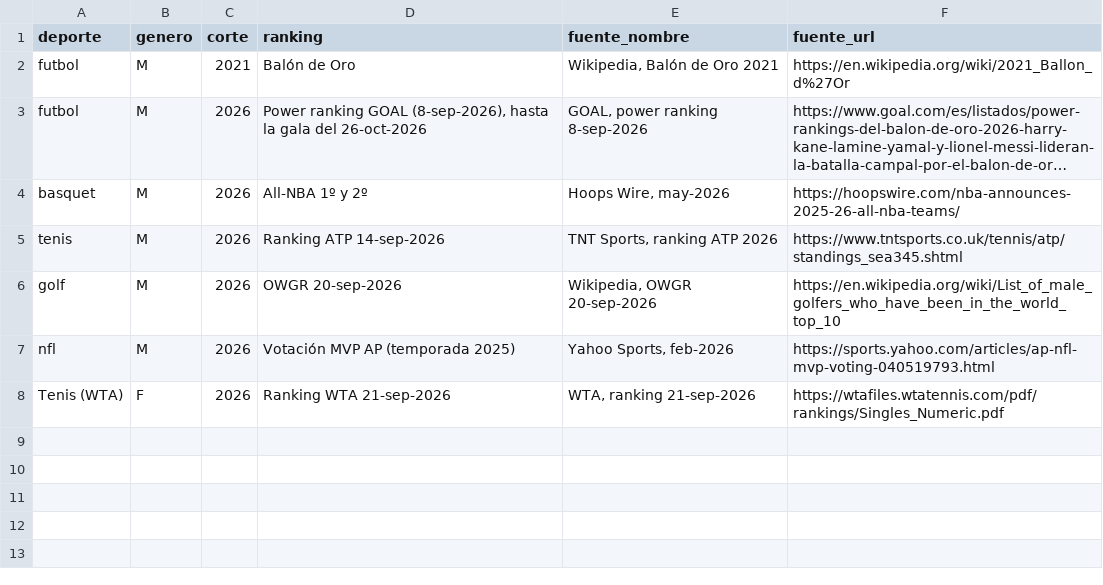
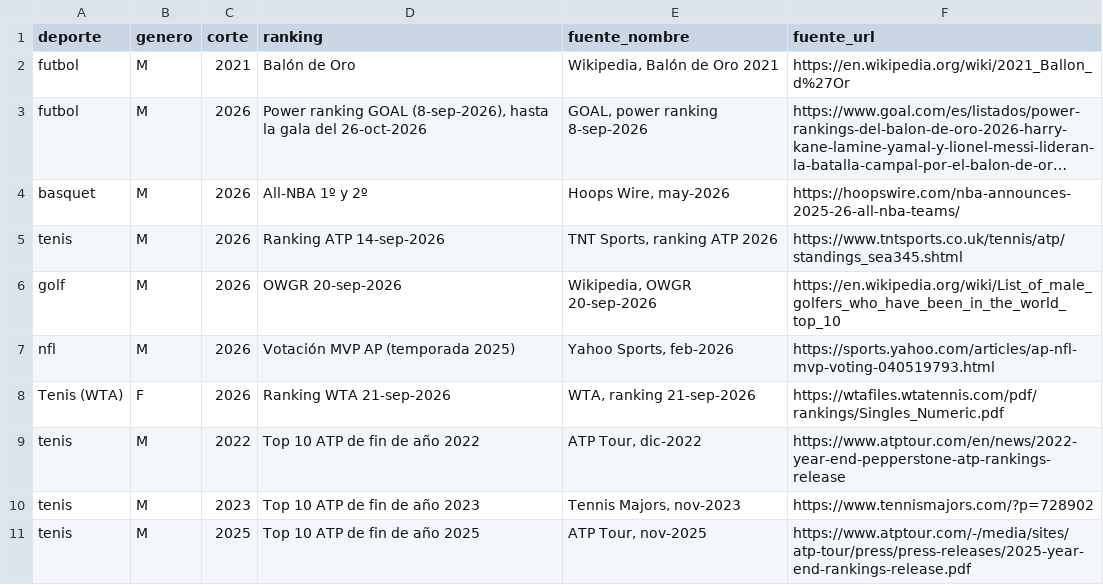
Before and after one commit to charlieeai/fiscalai, a CSV file: nike-atletas/data/rankings.csv, drawn as a sheet; long unchanged cells end in …; the diff names each change by its address in the sheet, - before the commit and + after, or states it on an @@ line.

```diff
--- a/nike-atletas/data/rankings.csv
+++ b/nike-atletas/data/rankings.csv
+row 9: tenis | M | 2022 | Top 10 ATP de fin de año 2022 | ATP Tour, dic-2022 | https://www.atptour.com/en/news/2022-year-end-pepperstone-atp-rankings-release
+row 10: tenis | M | 2023 | Top 10 ATP de fin de año 2023 | Tennis Majors, nov-2023 | https://www.tennismajors.com/?p=728902
+row 11: tenis | M | 2025 | Top 10 ATP de fin de año 2025 | ATP Tour, nov-2025 | https://www.atptour.com/-/media/sites/atp-tour/press/press-releases/2025-year-end-rankings-release.pdf
```
Also changed, not shown: nike-atletas/data/movimientos.csv, nike-atletas/data/nacimientos.csv, 1 other file.
